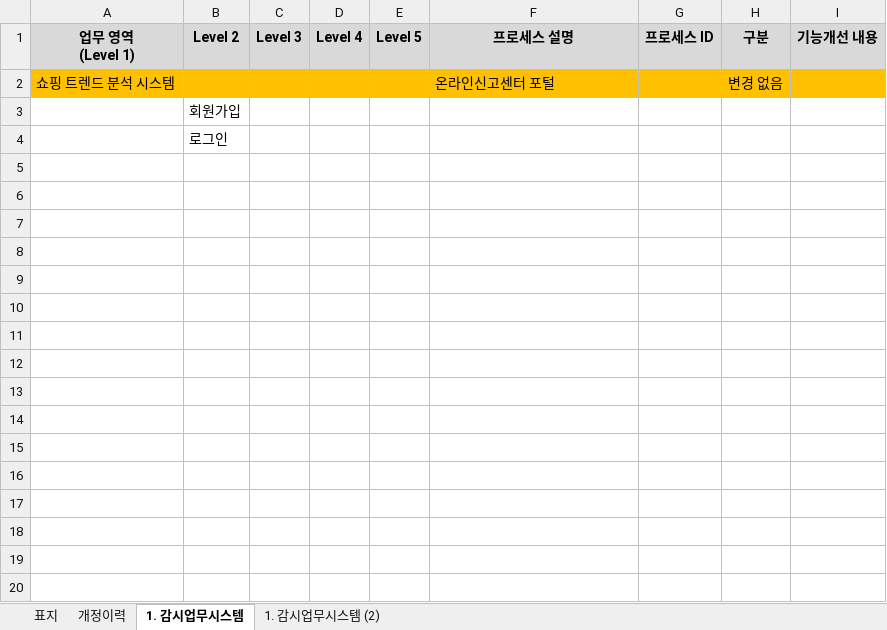
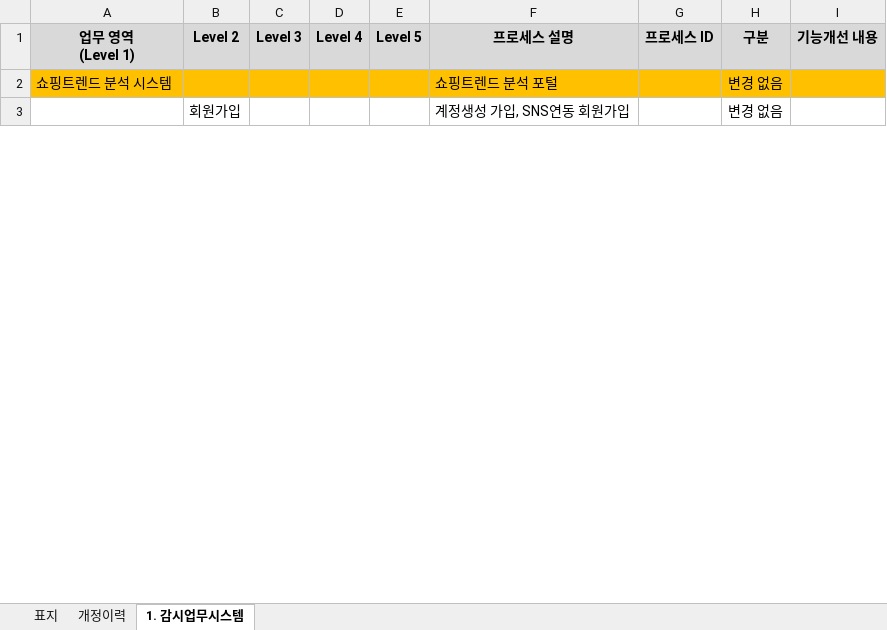
Before and after one commit to JangJungun/stcshop, an Excel workbook: stcshop/doc/01. 산출물 템플릿/005_업무기능분해도_v1.0.xlsx, sheet 1. 감시업무시스템, drawn as a sheet; only a part is shown; values as stored, in another font and other column widths than the file's, no borders; removed rows and columns are numbered as before the commit, all else as after; the diff covers the shown part only; the diff names each change by its address in the sheet, - before the commit and + after, or states it on an @@ line.

```diff
--- a/stcshop/doc/01. 산출물 템플릿/005_업무기능분해도_v1.0.xlsx (sheet 1. 감시업무시스템)
+++ b/stcshop/doc/01. 산출물 템플릿/005_업무기능분해도_v1.0.xlsx (sheet 1. 감시업무시스템)
-sheet tab: 1. 감시업무시스템 (2)
-A2 (업무 영역 (Level 1)): 쇼핑 트렌드 분석 시스템
+A2 (업무 영역 (Level 1)): 쇼핑트렌드 분석 시스템
-F2 (프로세스 설명): 온라인신고센터 포털
+F2 (프로세스 설명): 쇼핑트렌드 분석 포털
-row 3:  | 회원가입
-row 4:  | 로그인
-row 3: (empty)
+row 3:  | 회원가입 |  |  |  | 계정생성 가입, SNS연동 회원가입 |  | 변경 없음
-row 6: (empty)
-row 7: (empty)
-row 8: (empty)
-row 9: (empty)
-row 10: (empty)
-row 11: (empty)
-row 12: (empty)
-row 13: (empty)
-row 14: (empty)
-row 15: (empty)
-row 16: (empty)
-row 17: (empty)
-row 18: (empty)
-row 19: (empty)
-row 20: (empty)
```
Also changed, not shown: 10 added rows, 200 removed rows and 5 edited cells elsewhere in this sheet, sheet 표지, sheet 개정이력, 3 other files.
